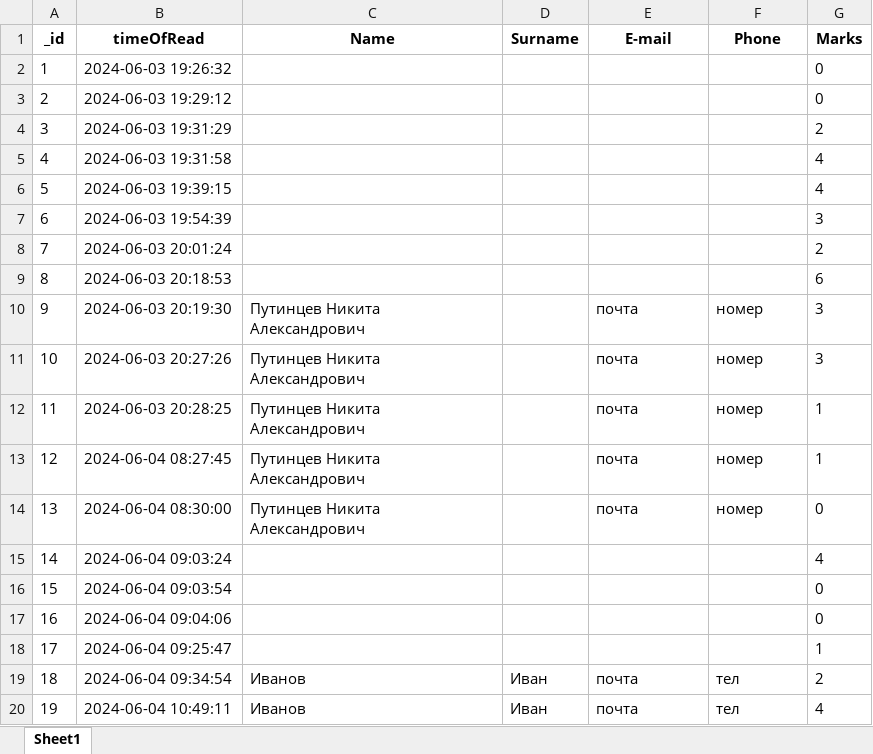
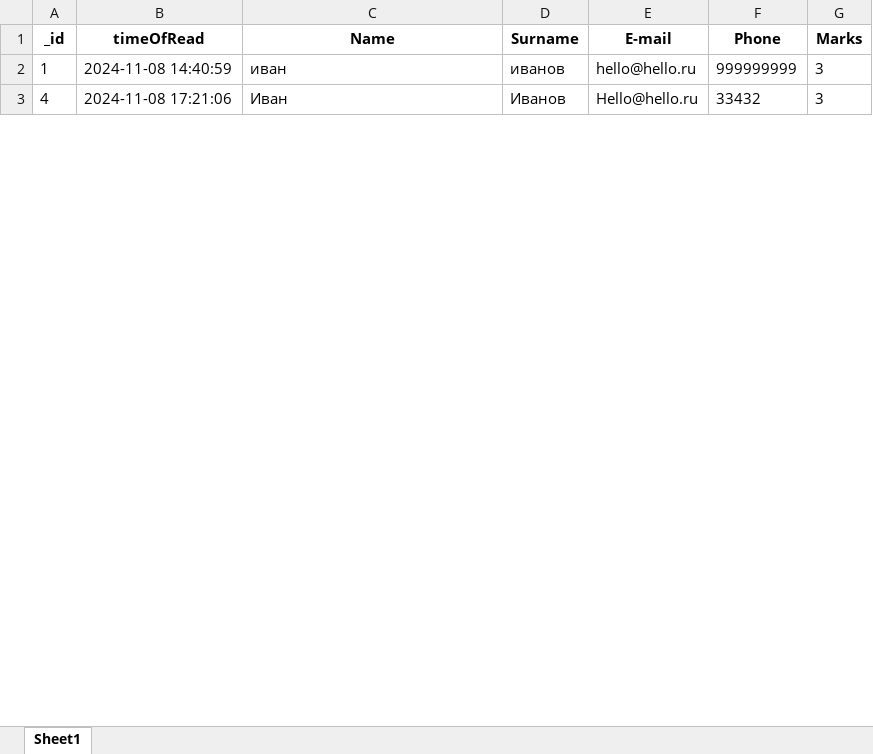
Before and after one commit to nikitaputintsevprogramming/Flask-Temlplate-Quiz, an Excel workbook: userdata.xlsx, sheet Sheet1, drawn as a sheet; only a part is shown; values as stored, in another font and other column widths than the file's, no borders; removed rows and columns are numbered as before the commit, all else as after; the diff covers the shown part only; the diff names each change by its address in the sheet, - before the commit and + after, or states it on an @@ line.

```diff
--- a/userdata.xlsx (sheet Sheet1)
+++ b/userdata.xlsx (sheet Sheet1)
-B2 (timeOfRead): 2024-06-03 19:26:32
+B2 (timeOfRead): 2024-11-08 14:40:59
-C2 (Name): (empty)
+C2 (Name): иван
-D2 (Surname): (empty)
+D2 (Surname): иванов
-E2 (E-mail): (empty)
+E2 (E-mail): hello@hello.ru
-F2 (Phone): (empty)
+F2 (Phone): 999999999
-G2 (Marks): 0
+G2 (Marks): 3
-row 3: 2 | 2024-06-03 19:29:12 |  |  |  |  | 0
-row 4: 3 | 2024-06-03 19:31:29 |  |  |  |  | 2
-B3 (timeOfRead): 2024-06-03 19:31:58
+B3 (timeOfRead): 2024-11-08 17:21:06
-C3 (Name): (empty)
+C3 (Name): Иван
-D3 (Surname): (empty)
+D3 (Surname): Иванов
-E3 (E-mail): (empty)
+E3 (E-mail): Hello@hello.ru
-F3 (Phone): (empty)
+F3 (Phone): 33432
-G3 (Marks): 4
+G3 (Marks): 3
-row 6: 5 | 2024-06-03 19:39:15 |  |  |  |  | 4
-row 7: 6 | 2024-06-03 19:54:39 |  |  |  |  | 3
-row 8: 7 | 2024-06-03 20:01:24 |  |  |  |  | 2
-row 9: 8 | 2024-06-03 20:18:53 |  |  |  |  | 6
-row 10: 9 | 2024-06-03 20:19:30 | Путинцев Никита Александрович |  | почта | номер | 3
-row 11: 10 | 2024-06-03 20:27:26 | Путинцев Никита Александрович |  | почта | номер | 3
-row 12: 11 | 2024-06-03 20:28:25 | Путинцев Никита Александрович |  | почта | номер | 1
-row 13: 12 | 2024-06-04 08:27:45 | Путинцев Никита Александрович |  | почта | номер | 1
-row 14: 13 | 2024-06-04 08:30:00 | Путинцев Никита Александрович |  | почта | номер | 0
-row 15: 14 | 2024-06-04 09:03:24 |  |  |  |  | 4
-row 16: 15 | 2024-06-04 09:03:54 |  |  |  |  | 0
-row 17: 16 | 2024-06-04 09:04:06 |  |  |  |  | 0
-row 18: 17 | 2024-06-04 09:25:47 |  |  |  |  | 1
-row 19: 18 | 2024-06-04 09:34:54 | Иванов | Иван | почта | тел | 2
-row 20: 19 | 2024-06-04 10:49:11 | Иванов | Иван | почта | тел | 4
```
Also changed, not shown: 1 added row and 48 removed rows elsewhere in this sheet, 19 other files.
